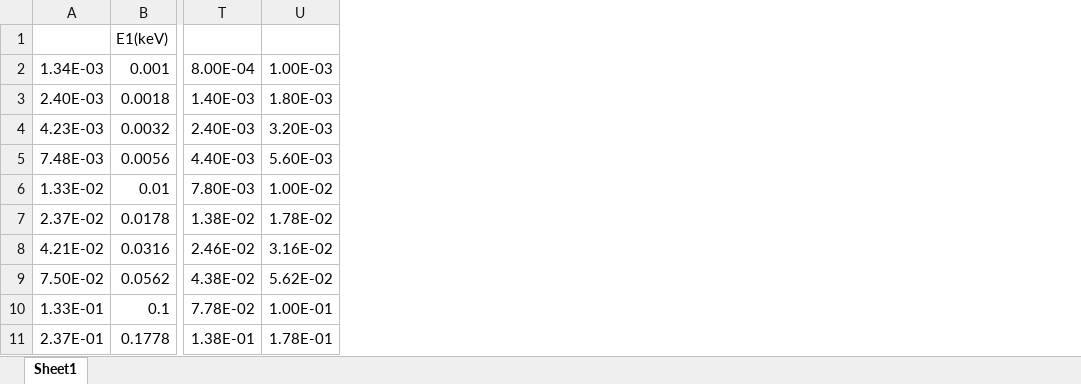
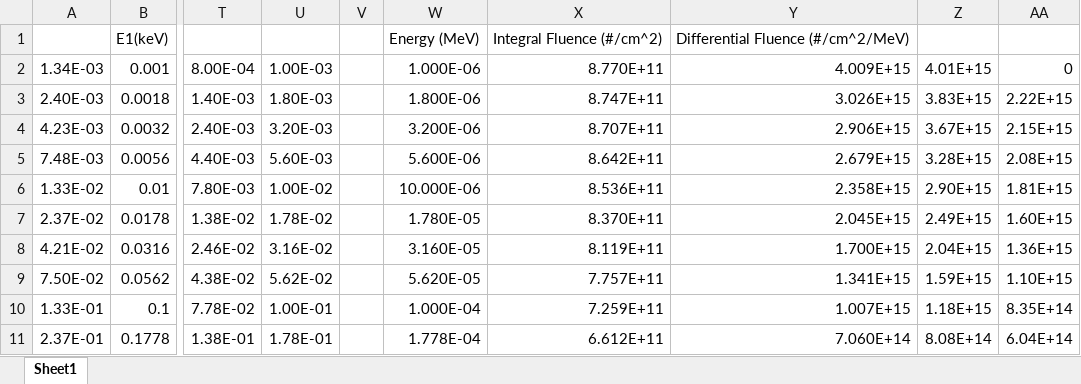
Before and after one commit to anthony-destefano/SolarCruiserDose, an Excel workbook: L2CPE/L2CPE_raw.xlsx, sheet Sheet1, drawn as a sheet; only a part is shown, gaps mark what is left out; values as stored, in another font and other column widths than the file's, no borders; charts and pictures not drawn; the diff names each change by its address in the sheet, - before the commit and + after, or states it on an @@ line.

```diff
--- a/L2CPE/L2CPE_raw.xlsx (sheet Sheet1)
+++ b/L2CPE/L2CPE_raw.xlsx (sheet Sheet1)
+column V, empty
+column W, rows 1-11: Energy (MeV) | 1.000E-06 | 1.800E-06 | 3.200E-06 | 5.600E-06 | 10.000E-06 | 1.780E-05 | 3.160E-05 | 5.620E-05 | 1.000E-04 | 1.778E-04
+column X, rows 1-11: Integral Fluence (#/cm^2) | 8.770E+11 | 8.747E+11 | 8.707E+11 | 8.642E+11 | 8.536E+11 | 8.370E+11 | 8.119E+11 | 7.757E+11 | 7.259E+11 | 6.612E+11
+column Y, rows 1-11: Differential Fluence (#/cm^2/MeV) | 4.009E+15 | 3.026E+15 | 2.906E+15 | 2.679E+15 | 2.358E+15 | 2.045E+15 | 1.700E+15 | 1.341E+15 | 1.007E+15 | 7.060E+14
+column Z, rows 2-11: 4.01E+15 | 3.83E+15 | 3.67E+15 | 3.28E+15 | 2.90E+15 | 2.49E+15 | 2.04E+15 | 1.59E+15 | 1.18E+15 | 8.08E+14
+column AA, rows 2-11: 0 | 2.22E+15 | 2.15E+15 | 2.08E+15 | 1.81E+15 | 1.60E+15 | 1.36E+15 | 1.10E+15 | 8.35E+14 | 6.04E+14
```
Also changed, not shown: charts or pictures, ESP-PSYCHIC/ESP_raw.xlsx, 3 other files.
